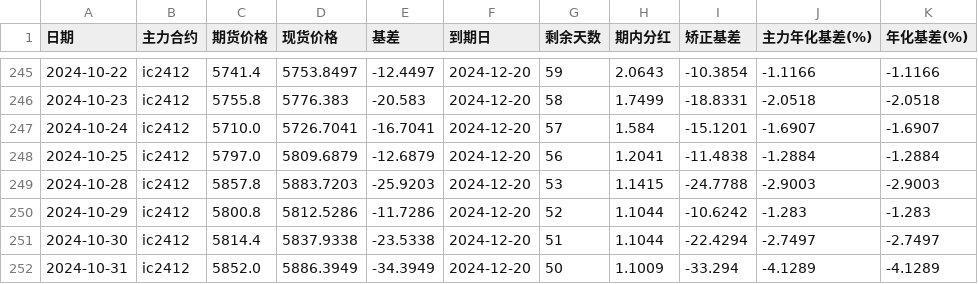
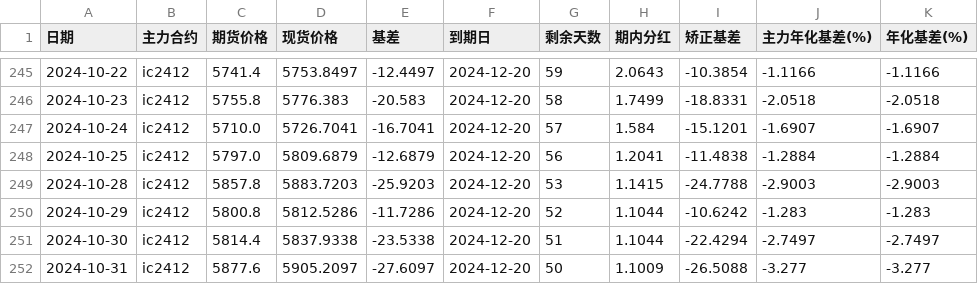
Before and after one commit to Euclid-Jie/quant_display, a CSV file: data/IC_data.csv, drawn as a sheet; only a part is shown, gaps mark what is left out.

```diff
--- a/data/IC_data.csv
+++ b/data/IC_data.csv
@@ -251,2 +251,2 @@
 2024-10-30,ic2412,5814.4,5837.9338,-23.5338,2024-12-20,51,1.1044,-22.4294,-2.7497,-2.7497
-2024-10-31,ic2412,5852.0,5886.3949,-34.3949,2024-12-20,50,1.1009,-33.294,-4.1289,-4.1289
+2024-10-31,ic2412,5877.6,5905.2097,-27.6097,2024-12-20,50,1.1009,-26.5088,-3.277,-3.277
```
Also changed, not shown: data/IM_data.csv, 1 other file.
